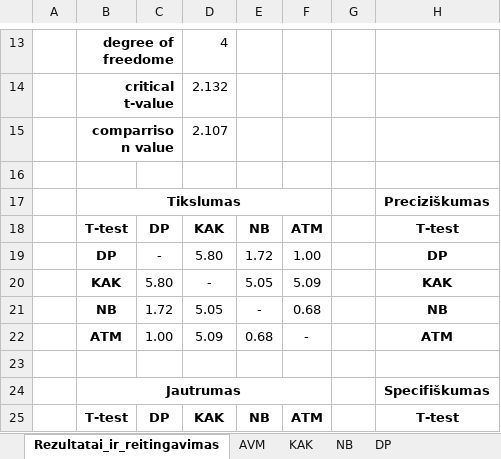
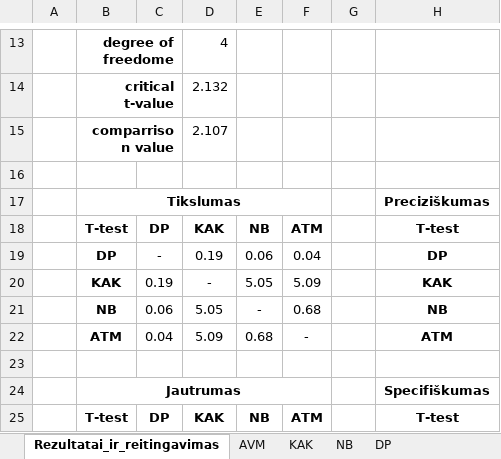
Before and after one commit to MarimoM/NLP_chatbot, an Excel workbook: NLP algorithms chatbot/Skaičiavimai ir rezultatai.xlsx, sheet Rezultatai_ir_reitingavimas, drawn as a sheet; only a part is shown, gaps mark what is left out; values as stored, in another font and other column widths than the file's, no borders; conditional formats not drawn; the diff names each change by its address in the sheet, - before the commit and + after, or states it on an @@ line.

Commit message:
Update Skaičiavimai ir rezultatai.xlsx

```diff
--- a/NLP algorithms chatbot/Skaičiavimai ir rezultatai.xlsx (sheet Rezultatai_ir_reitingavimas)
+++ b/NLP algorithms chatbot/Skaičiavimai ir rezultatai.xlsx (sheet Rezultatai_ir_reitingavimas)
-D19: 5.80
+D19: 0.19
-E19: 1.72
+E19: 0.06
-F19: 1.00
+F19: 0.04
-C20: 5.80
+C20: 0.19
-C21: 1.72
+C21: 0.06
-C22: 1.00
+C22: 0.04
```
Also changed, not shown: sheet NB, sheet KAK, sheet DP, sheet AVM.
